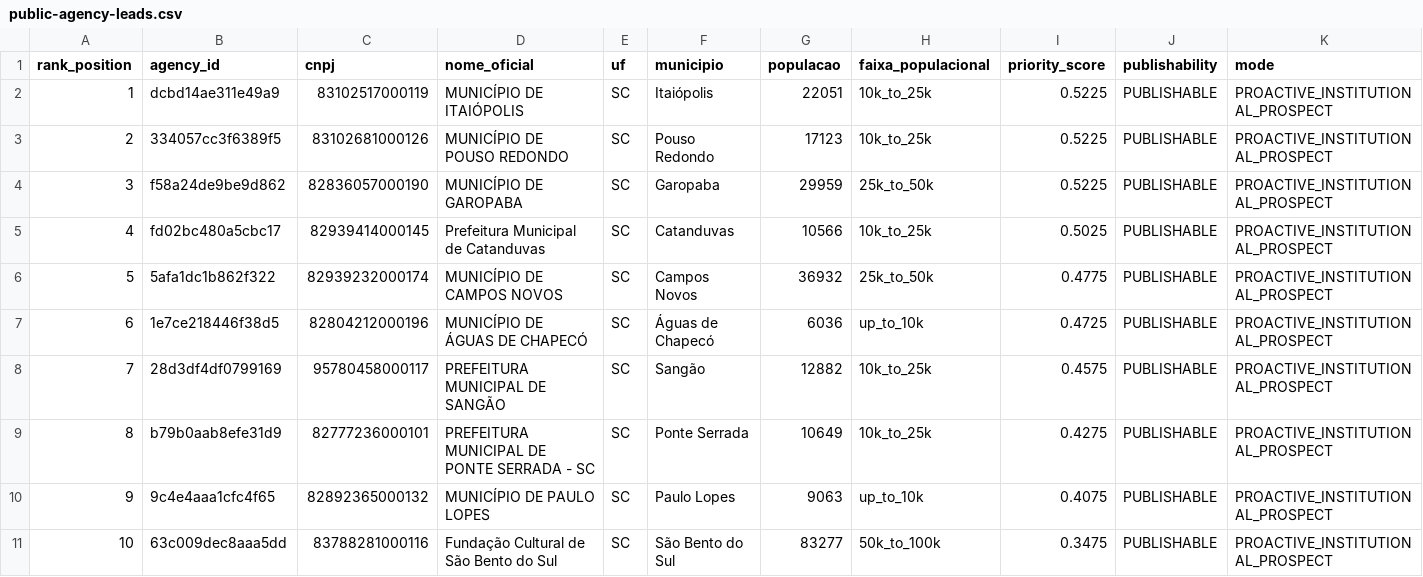
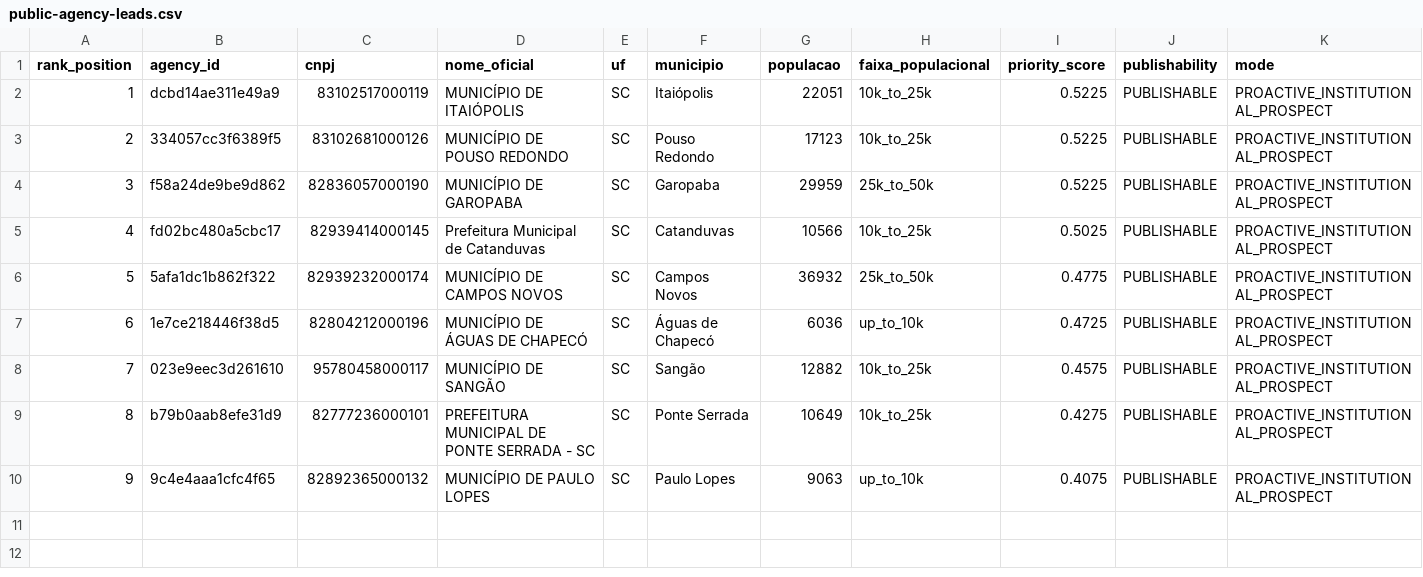
Before and after one commit to tjsasakifln/extra-cli, a CSV file: artifacts/campaigns/CONFENGE-PUBLIC-AGENCY-TECHNICAL-SERVICES-01/public-agency-leads.csv, drawn as a sheet; only a part is shown; rows hold the shown columns only; the diff names each change by its address in the sheet, - before the commit and + after, or states it on an @@ line.

```diff
--- a/artifacts/campaigns/CONFENGE-PUBLIC-AGENCY-TECHNICAL-SERVICES-01/public-agency-leads.csv
+++ b/artifacts/campaigns/CONFENGE-PUBLIC-AGENCY-TECHNICAL-SERVICES-01/public-agency-leads.csv
-B8 (agency_id): 28d3df4df0799169
+B8 (agency_id): 023e9eec3d261610
-D8 (nome_oficial): PREFEITURA MUNICIPAL DE SANGÃO
+D8 (nome_oficial): MUNICÍPIO DE SANGÃO
-row 11: 10 | 63c009dec8aaa5dd | 83788281000116 | Fundação Cultural de São Bento do Sul | SC | São Bento do Sul | 83277 | 50k_to_100k | 0.3475 | PUBLISHABLE | PROACTIVE_INSTITUTIONAL_PROSPECT
```
Also changed, not shown: artifacts/campaigns/CONFENGE-PUBLIC-AGENCY-TECHNICAL-SERVICES-01/public-agency-compliance-flags.csv, artifacts/campaigns/CONFENGE-PUBLIC-AGENCY-TECHNICAL-SERVICES-01/public-agency-conflict-review.csv, 12 other files.
